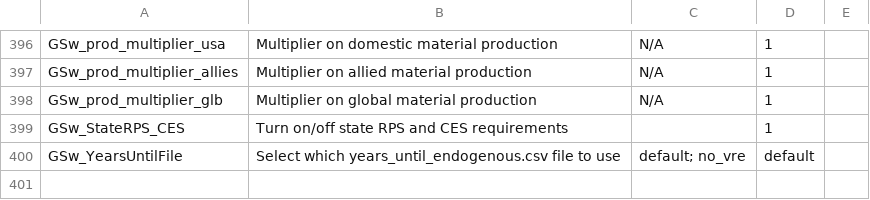
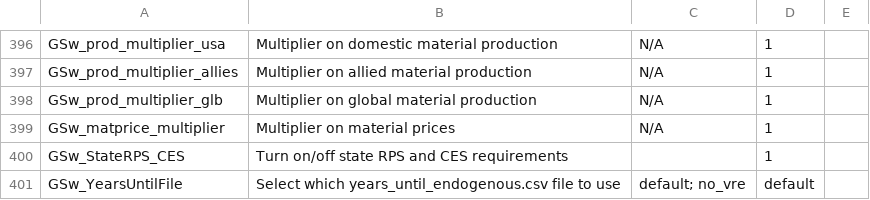
Before and after one commit to ajsbergman/ReEDS, a CSV file: cases.csv, drawn as a sheet; only a part is shown, gaps mark what is left out.

Commit message:
add in material prices

```diff
--- a/cases.csv
+++ b/cases.csv
@@ -398,2 +398,3 @@ GSw_prod_multiplier_allies,Multiplier on allied material production,N/A,1,
 GSw_prod_multiplier_glb,Multiplier on global material production,N/A,1,
+GSw_matprice_multiplier,Multiplier on material prices,N/A,1,
 GSw_StateRPS_CES,Turn on/off state RPS and CES requirements,,1,
```
Also changed, not shown: cases_materials.csv, 2 other files.
